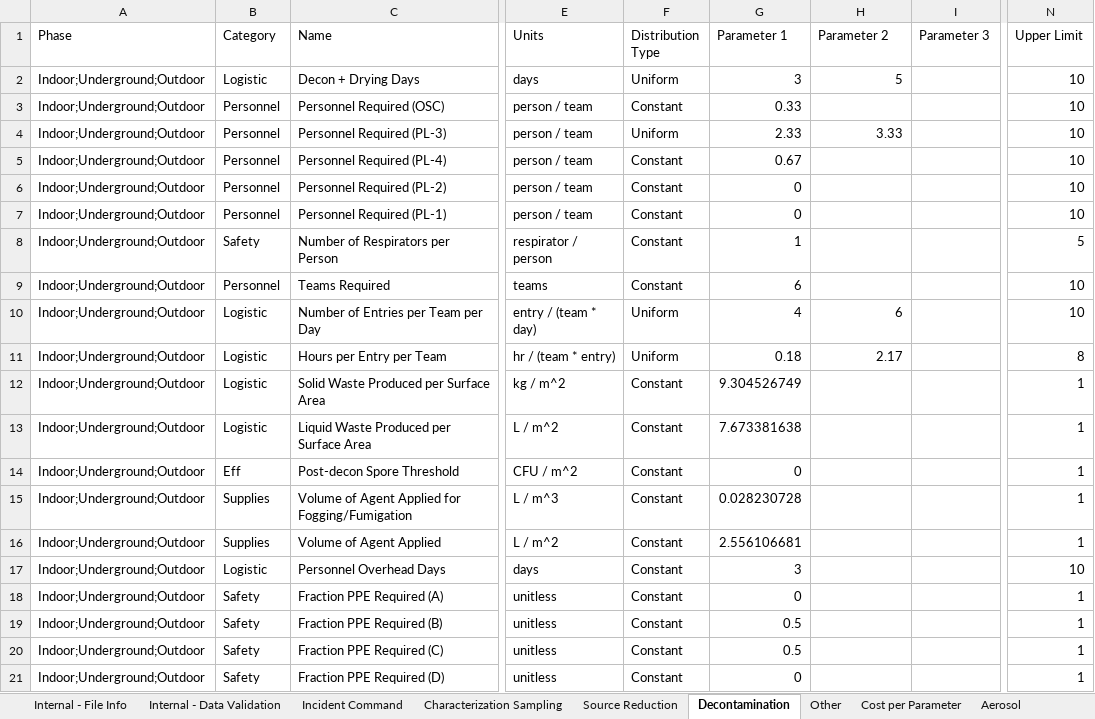
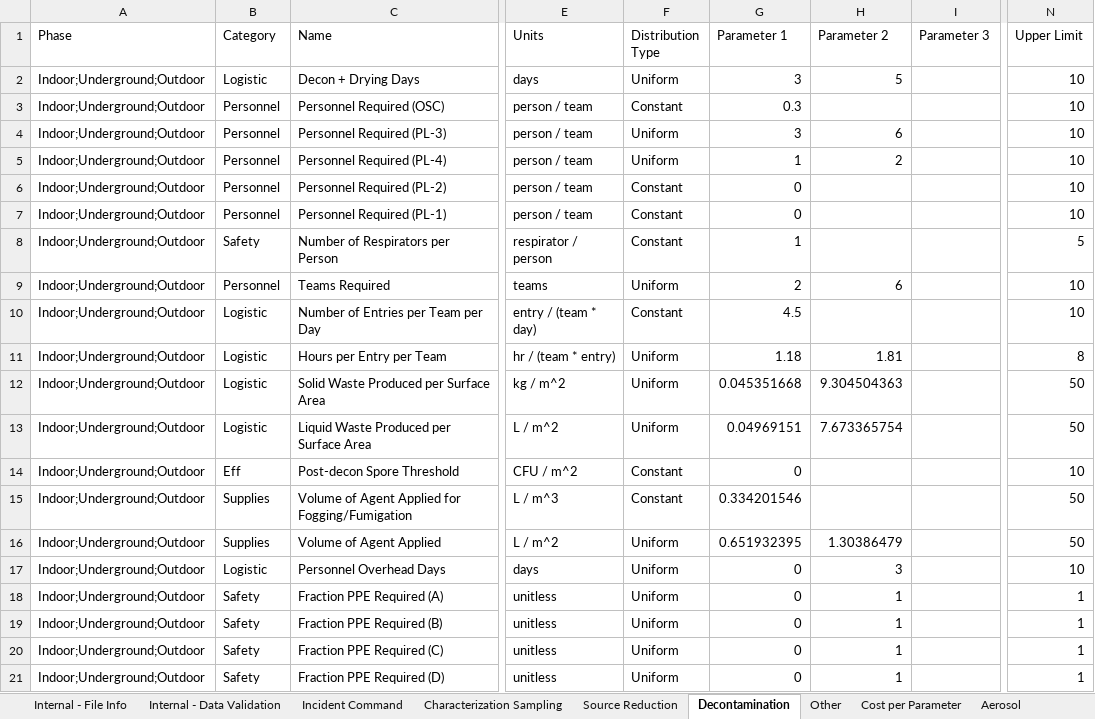
Before and after one commit to USEPA/EPADecon, an Excel workbook: InputFiles/ModifyParameters.xlsx, sheet Decontamination, drawn as a sheet; only a part is shown, gaps mark what is left out; values as stored, in another font and other column widths than the file's, no borders; conditional formats and table styles not drawn; the diff names each change by its address in the sheet, - before the commit and + after, or states it on an @@ line.

```diff
--- a/InputFiles/ModifyParameters.xlsx (sheet Decontamination)
+++ b/InputFiles/ModifyParameters.xlsx (sheet Decontamination)
-G3 (Parameter 1): 0.33
+G3 (Parameter 1): 0.3
-G4 (Parameter 1): 2.33
+G4 (Parameter 1): 3
-H4 (Parameter 2): 3.33
+H4 (Parameter 2): 6
-F5 (Distribution Type): Constant
+F5 (Distribution Type): Uniform
-G5 (Parameter 1): 0.67
+G5 (Parameter 1): 1
-H5 (Parameter 2): (empty)
+H5 (Parameter 2): 2
-F9 (Distribution Type): Constant
+F9 (Distribution Type): Uniform
-G9 (Parameter 1): 6
+G9 (Parameter 1): 2
-H9 (Parameter 2): (empty)
+H9 (Parameter 2): 6
-F10 (Distribution Type): Uniform
+F10 (Distribution Type): Constant
-G10 (Parameter 1): 4
+G10 (Parameter 1): 4.5
-H10 (Parameter 2): 6
+H10 (Parameter 2): (empty)
-G11 (Parameter 1): 0.18
+G11 (Parameter 1): 1.18
-H11 (Parameter 2): 2.17
+H11 (Parameter 2): 1.81
-F12:F13 (Distribution Type): Constant
+F12:F13 (Distribution Type): Uniform
-G12 (Parameter 1): 9.304526749
+G12 (Parameter 1): 0.045351668
-H12 (Parameter 2): (empty)
+H12 (Parameter 2): 9.304504363
-N12:N13 (Upper Limit): 1
+N12:N13 (Upper Limit): 50
-G13 (Parameter 1): 7.673381638
+G13 (Parameter 1): 0.04969151
-H13 (Parameter 2): (empty)
+H13 (Parameter 2): 7.673365754
-N14 (Upper Limit): 1
+N14 (Upper Limit): 10
-G15 (Parameter 1): 0.028230728
+G15 (Parameter 1): 0.334201546
-N15:N16 (Upper Limit): 1
+N15:N16 (Upper Limit): 50
-F16:F21 (Distribution Type): Constant
+F16:F21 (Distribution Type): Uniform
-G16 (Parameter 1): 2.556106681
+G16 (Parameter 1): 0.651932395
-H16 (Parameter 2): (empty)
+H16 (Parameter 2): 1.30386479
-G17 (Parameter 1): 3
+G17 (Parameter 1): 0
-H17 (Parameter 2): (empty)
+H17 (Parameter 2): 3
-H18:H21 (Parameter 2): (empty)
+H18:H21 (Parameter 2): 1
-G19:G20 (Parameter 1): 0.5
+G19:G20 (Parameter 1): 0
```
Also changed, not shown: sheet Liquid Immersion, sheet Foam Spray, sheet Fumigation, sheet Physical, sheet Liquid Suspension, sheet Characterization Sampling, 9 more sheets, InputFiles/DefineScenario.xlsx.
